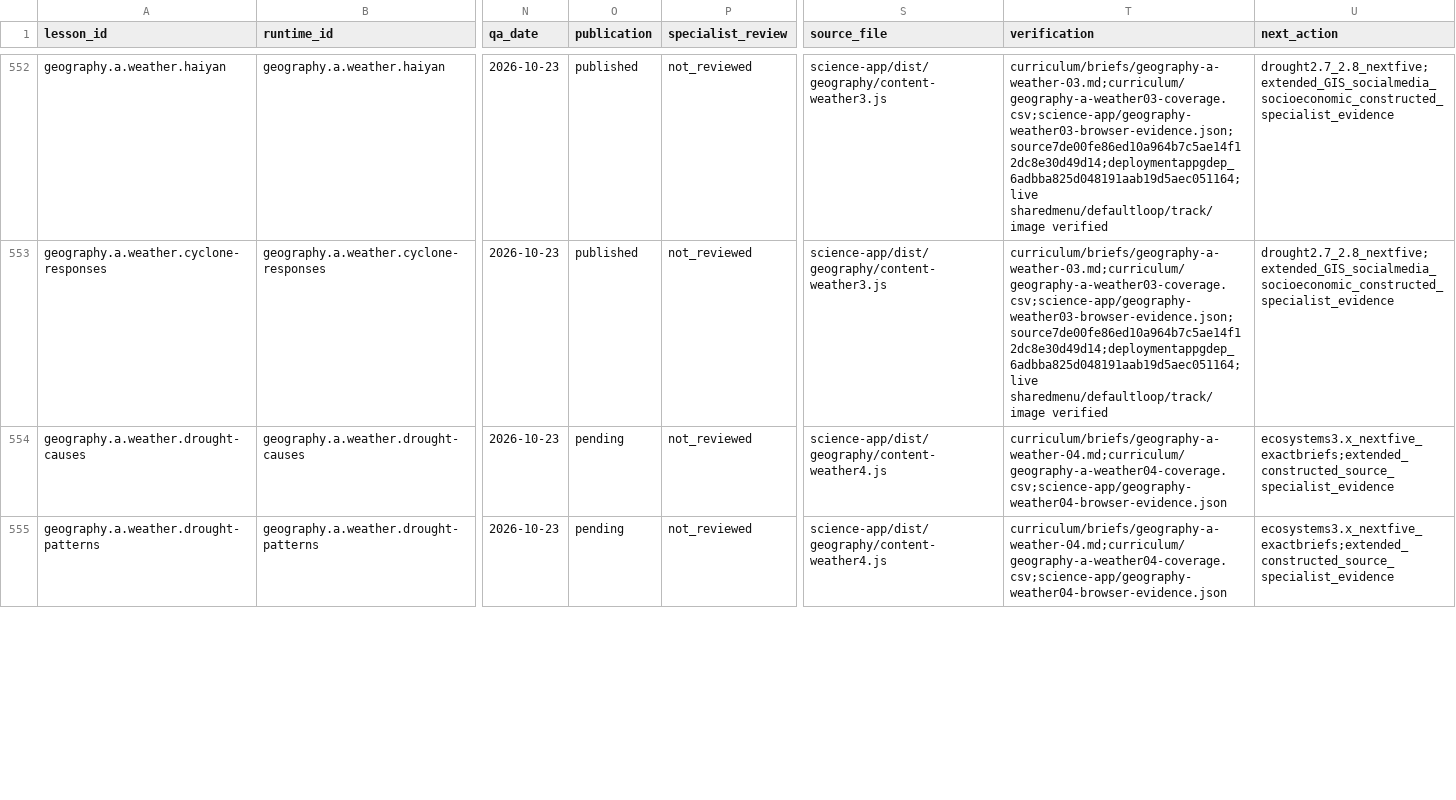
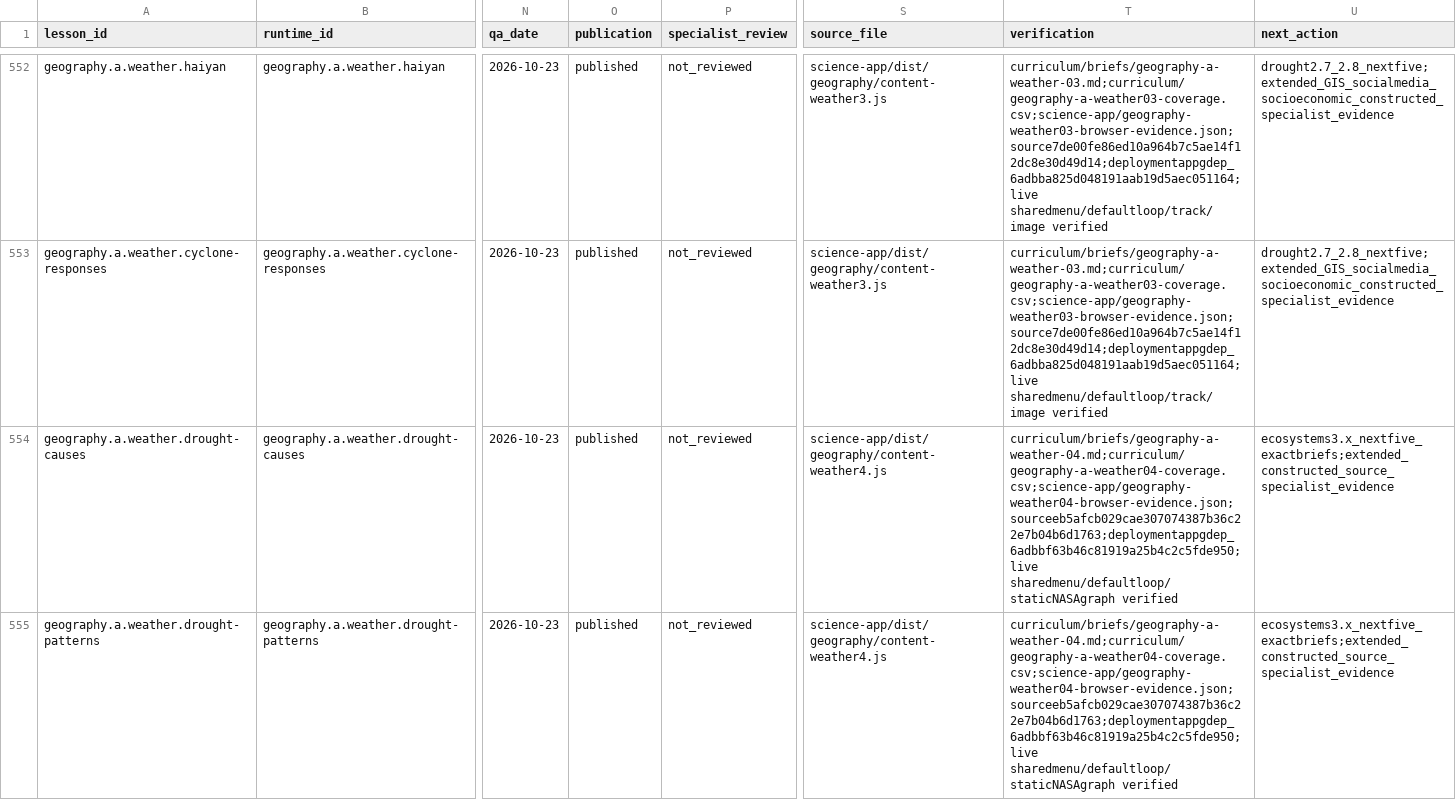
Before and after one commit to adamscourfield/crashcourse, a CSV file: curriculum/lesson-register.csv, drawn as a sheet; only a part is shown, gaps mark what is left out; the diff covers the shown part only; the diff names each change by its address in the sheet, - before the commit and + after, or states it on an @@ line.

Commit message:
Record Weather04 publication and verification

```diff
--- a/curriculum/lesson-register.csv
+++ b/curriculum/lesson-register.csv
-O554:O555 (publication): pending
+O554:O555 (publication): published
-T554:T555 (verification): curriculum/briefs/geography-a-weather-04.md;curriculum/geography-a-weather04-coverage.csv;science-app/geography-weather04-browser-evidence.json
+T554:T555 (verification): curriculum/briefs/geography-a-weather-04.md;curriculum/geography-a-weather04-coverage.csv;science-app/geography-weather04-browser-evidence.json;sourceeb5afcb029cae307074387b36c22e7b04b6d1763;deploymentappgdep_6adbbf63b46c81919a25b4c2c5fde950;live sharedmenu/defaultloop/staticNASAgraph verified
```
Also changed, not shown: 6 edited cells elsewhere in this file, curriculum/subject-register.csv, curriculum/topic-register.csv, 5 other files.
